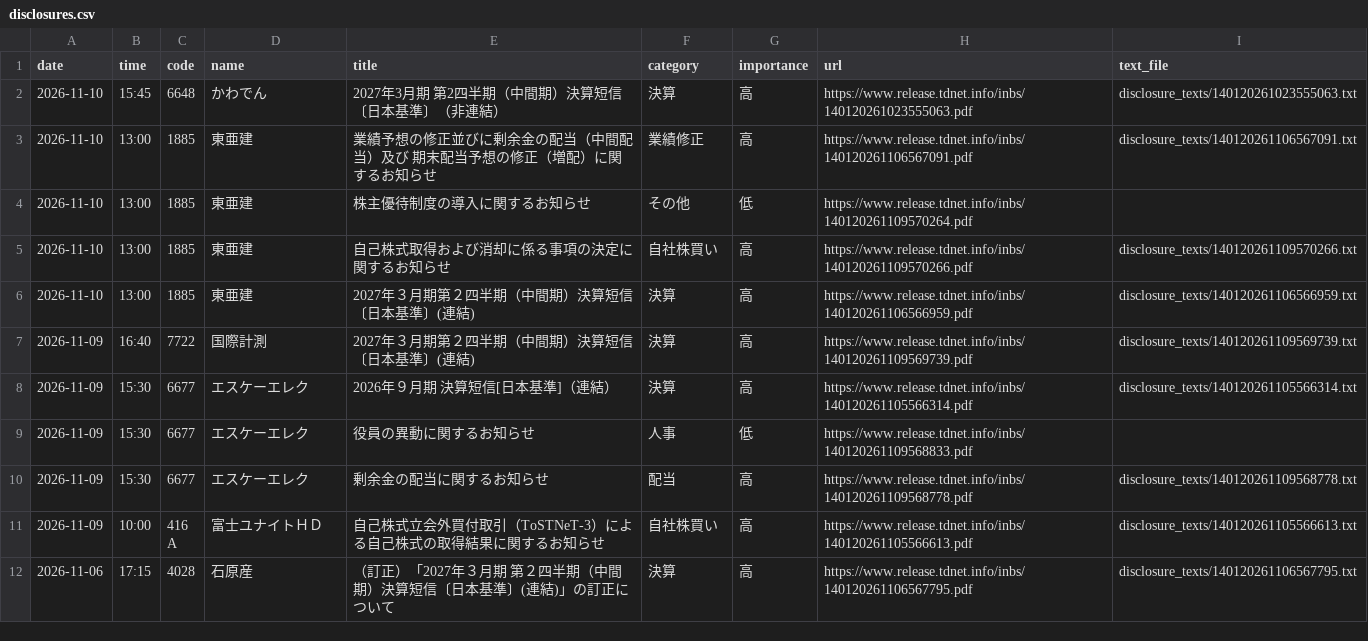
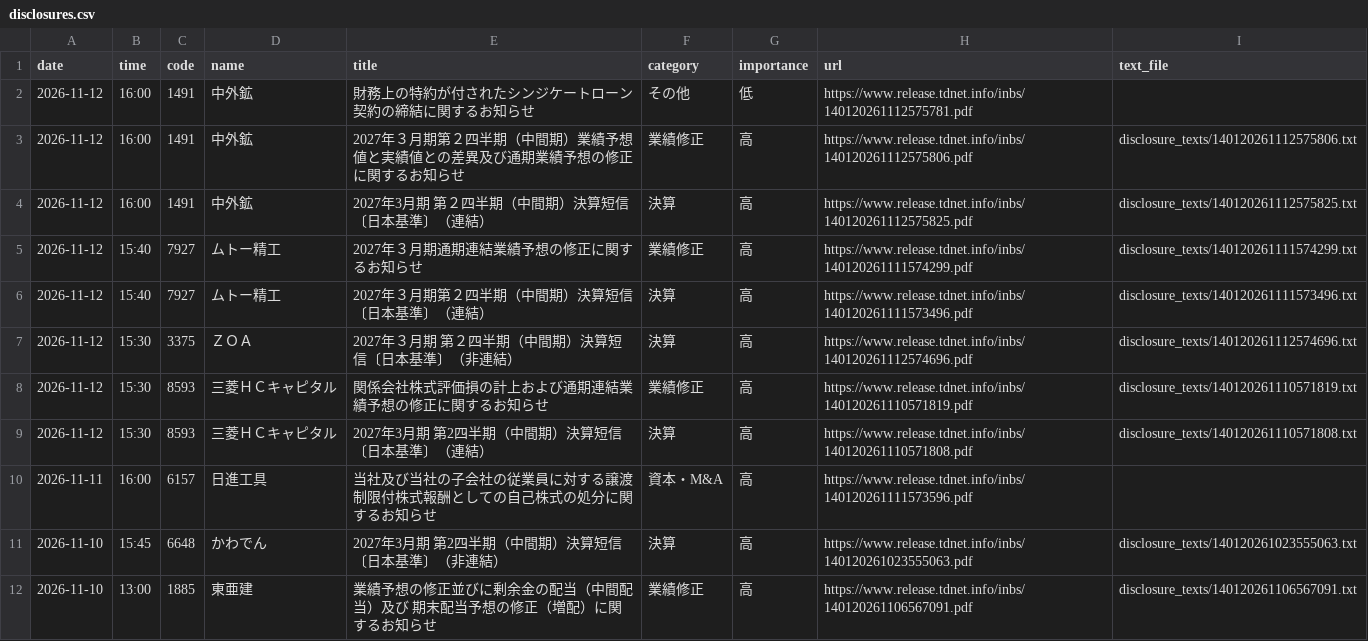
Before and after one commit to CosmicNyanco/stock-data, a CSV file: disclosures.csv, drawn as a sheet; only a part is shown; the shorter side is filled out with more unchanged rows.

```diff
--- a/disclosures.csv
+++ b/disclosures.csv
@@ -1,2 +1,11 @@
 date,time,code,name,title,category,importance,url,text_file
+2026-11-12,16:00,1491,中外鉱,財務上の特約が付されたシンジケートローン契約の締結に関するお知らせ,その他,低,https://www.release.tdnet.info/inbs/140120261112575781.pdf,
+2026-11-12,16:00,1491,中外鉱,2027年３月期第２四半期（中間期）業績予想値と実績値との差異及び通期業績予想の修正に関するお知らせ,業績修正,高,https://www.release.tdnet.info/inbs/140120261112575806.pdf,disclosure_texts/140120261112575806.txt
+2026-11-12,16:00,1491,中外鉱,2027年3月期 第２四半期（中間期）決算短信〔日本基準〕（連結）,決算,高,https://www.release.tdnet.info/inbs/140120261112575825.pdf,disclosure_texts/140120261112575825.txt
+2026-11-12,15:40,7927,ムトー精工,2027年３月期通期連結業績予想の修正に関するお知らせ,業績修正,高,https://www.release.tdnet.info/inbs/140120261111574299.pdf,disclosure_texts/140120261111574299.txt
+2026-11-12,15:40,7927,ムトー精工,2027年３月期第２四半期（中間期）決算短信〔日本基準〕（連結）,決算,高,https://www.release.tdnet.info/inbs/140120261111573496.pdf,disclosure_texts/140120261111573496.txt
+2026-11-12,15:30,3375,ＺＯＡ,2027年３月期 第２四半期（中間期）決算短信〔日本基準〕（非連結）,決算,高,https://www.release.tdnet.info/inbs/140120261112574696.pdf,disclosure_texts/140120261112574696.txt
+2026-11-12,15:30,8593,三菱ＨＣキャピタル,関係会社株式評価損の計上および通期連結業績予想の修正に関するお知らせ,業績修正,高,https://www.release.tdnet.info/inbs/140120261110571819.pdf,disclosure_texts/140120261110571819.txt
+2026-11-12,15:30,8593,三菱ＨＣキャピタル,2027年3月期 第2四半期（中間期）決算短信〔日本基準〕（連結）,決算,高,https://www.release.tdnet.info/inbs/140120261110571808.pdf,disclosure_texts/140120261110571808.txt
+2026-11-11,16:00,6157,日進工具,当社及び当社の子会社の従業員に対する譲渡制限付株式報酬としての自己株式の処分に関するお知らせ,資本・M&A,高,https://www.release.tdnet.info/inbs/140120261111573596.pdf,
 2026-11-10,15:45,6648,かわでん,2027年3月期 第2四半期（中間期）決算短信〔日本基準〕（非連結）,決算,高,https://www.release.tdnet.info/inbs/140120261023555063.pdf,disclosure_texts/140120261023555063.txt
```
Also changed, not shown: prices.csv, 9 other files.
